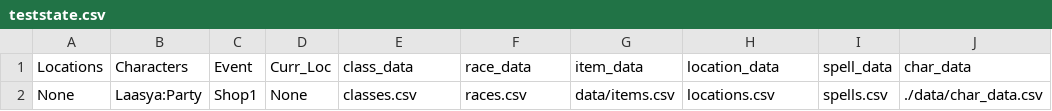
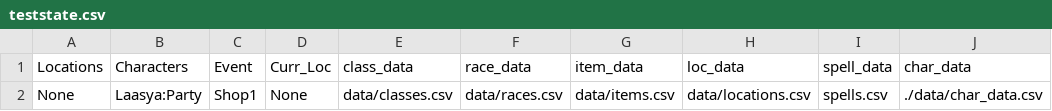
Before and after one commit to laasya98/DM-Toolkit, a CSV file: data/teststate.csv, drawn as a sheet; only a part is shown; the diff names each change by its address in the sheet, - before the commit and + after, or states it on an @@ line.

Commit message:
Fixed filenames

```diff
--- a/data/teststate.csv
+++ b/data/teststate.csv
-H1: location_data
+H1: loc_data
-E2 (class_data): classes.csv
+E2 (class_data): data/classes.csv
-F2 (race_data): races.csv
+F2 (race_data): data/races.csv
-H2 (loc_data): locations.csv
+H2 (loc_data): data/locations.csv
```
